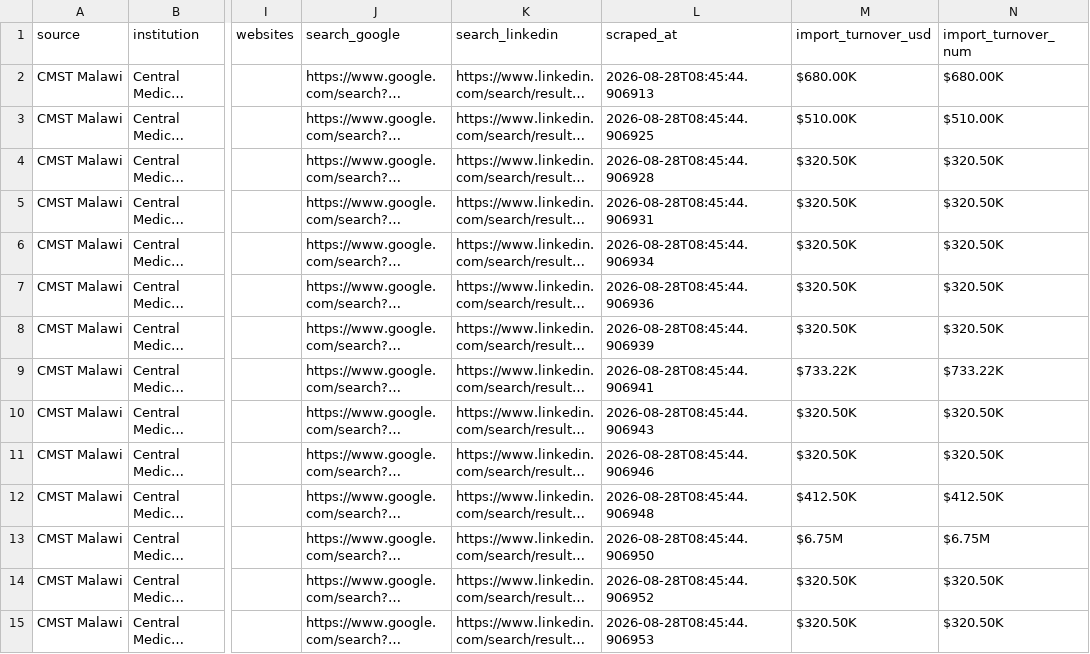
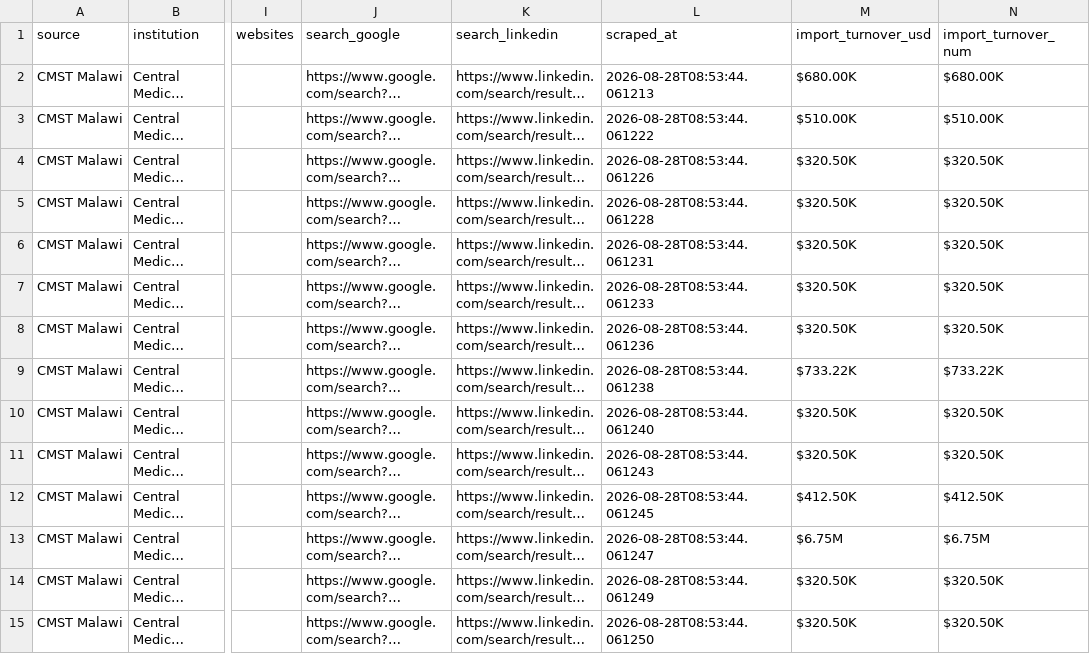
Before and after one commit to Bay-Pal/TenderBridge, a CSV file: data/unified_leads_output.csv, drawn as a sheet; only a part is shown, gaps mark what is left out; long unchanged cells end in …; the diff covers the shown part only; the diff names each change by its address in the sheet, - before the commit and + after, or states it on an @@ line.

```diff
--- a/data/unified_leads_output.csv
+++ b/data/unified_leads_output.csv
-L2 (scraped_at): 2026-08-28T08:45:44.906913
+L2 (scraped_at): 2026-08-28T08:53:44.061213
-L3 (scraped_at): 2026-08-28T08:45:44.906925
+L3 (scraped_at): 2026-08-28T08:53:44.061222
-L4 (scraped_at): 2026-08-28T08:45:44.906928
+L4 (scraped_at): 2026-08-28T08:53:44.061226
-L5 (scraped_at): 2026-08-28T08:45:44.906931
+L5 (scraped_at): 2026-08-28T08:53:44.061228
-L6 (scraped_at): 2026-08-28T08:45:44.906934
+L6 (scraped_at): 2026-08-28T08:53:44.061231
-L7 (scraped_at): 2026-08-28T08:45:44.906936
+L7 (scraped_at): 2026-08-28T08:53:44.061233
-L8 (scraped_at): 2026-08-28T08:45:44.906939
+L8 (scraped_at): 2026-08-28T08:53:44.061236
-L9 (scraped_at): 2026-08-28T08:45:44.906941
+L9 (scraped_at): 2026-08-28T08:53:44.061238
-L10 (scraped_at): 2026-08-28T08:45:44.906943
+L10 (scraped_at): 2026-08-28T08:53:44.061240
-L11 (scraped_at): 2026-08-28T08:45:44.906946
+L11 (scraped_at): 2026-08-28T08:53:44.061243
-L12 (scraped_at): 2026-08-28T08:45:44.906948
+L12 (scraped_at): 2026-08-28T08:53:44.061245
-L13 (scraped_at): 2026-08-28T08:45:44.906950
+L13 (scraped_at): 2026-08-28T08:53:44.061247
-L14 (scraped_at): 2026-08-28T08:45:44.906952
+L14 (scraped_at): 2026-08-28T08:53:44.061249
-L15 (scraped_at): 2026-08-28T08:45:44.906953
+L15 (scraped_at): 2026-08-28T08:53:44.061250
```
Also changed, not shown: 98 edited cells elsewhere in this file, 4 other files.
